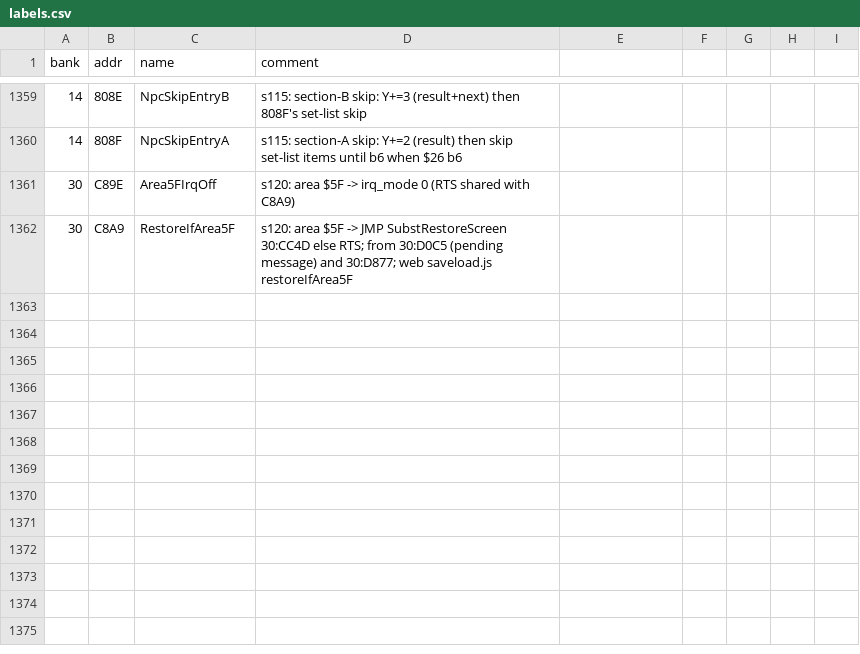
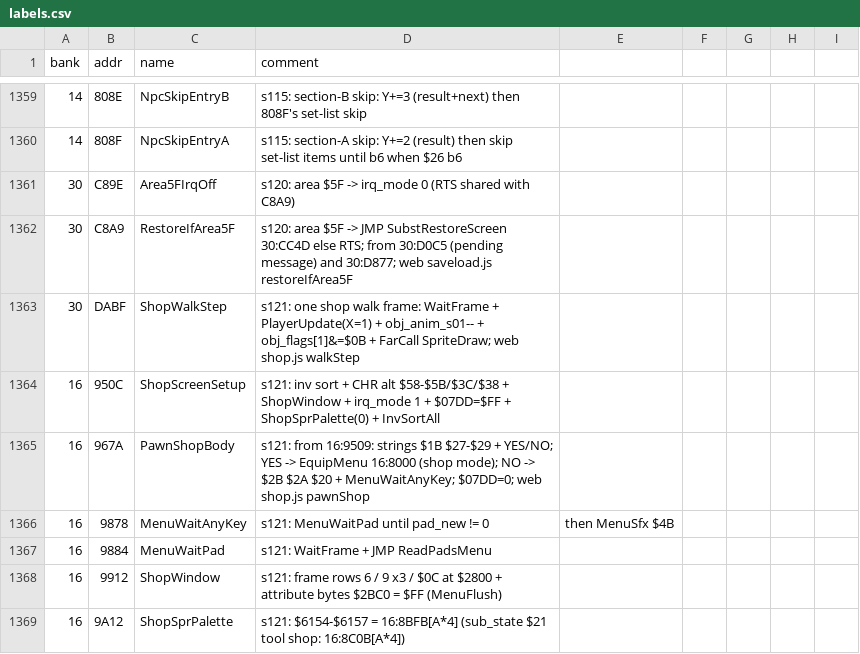
Before and after one commit to sleepy9090/CRYSTAL-AI-LIS, a CSV file: labels.csv, drawn as a sheet; only a part is shown, gaps mark what is left out; the diff names each change by its address in the sheet, - before the commit and + after, or states it on an @@ line.

```diff
--- a/labels.csv
+++ b/labels.csv
+row 1363: 30 | DABF | ShopWalkStep | s121: one shop walk frame: WaitFrame + PlayerUpdate(X=1) + obj_anim_s01-- + obj_flags[1]&=$0B + FarCall SpriteDraw; web shop.js walkStep
+row 1364: 16 | 950C | ShopScreenSetup | s121: inv sort + CHR alt $58-$5B/$3C/$38 + ShopWindow + irq_mode 1 + $07DD=$FF + ShopSprPalette(0) + InvSortAll
+row 1365: 16 | 967A | PawnShopBody | s121: from 16:9509: strings $1B $27-$29 + YES/NO; YES -> EquipMenu 16:8000 (shop mode); NO -> $2B $2A $20 + MenuWaitAnyKey; $07DD=0; web shop.js pawnShop
+row 1366: 16 | 9878 | MenuWaitAnyKey | s121: MenuWaitPad until pad_new != 0 | then MenuSfx $4B
+row 1367: 16 | 9884 | MenuWaitPad | s121: WaitFrame + JMP ReadPadsMenu
+row 1368: 16 | 9912 | ShopWindow | s121: frame rows 6 / 9 x3 / $0C at $2800 + attribute bytes $2BC0 = $FF (MenuFlush)
+row 1369: 16 | 9A12 | ShopSprPalette | s121: $6154-$6157 = 16:8BFB[A*4] (sub_state $21 tool shop: 16:8C0B[A*4])
```
Also changed, not shown: 7 other files.
